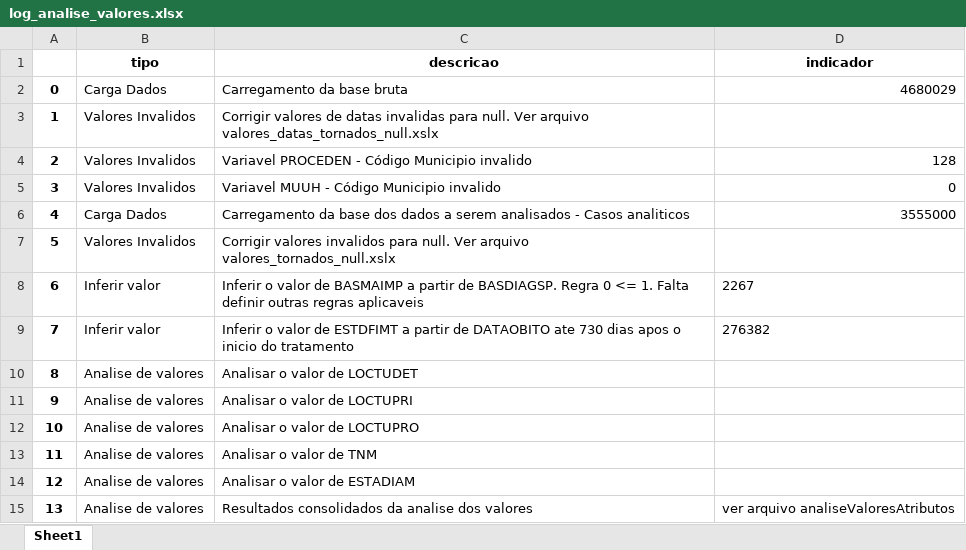
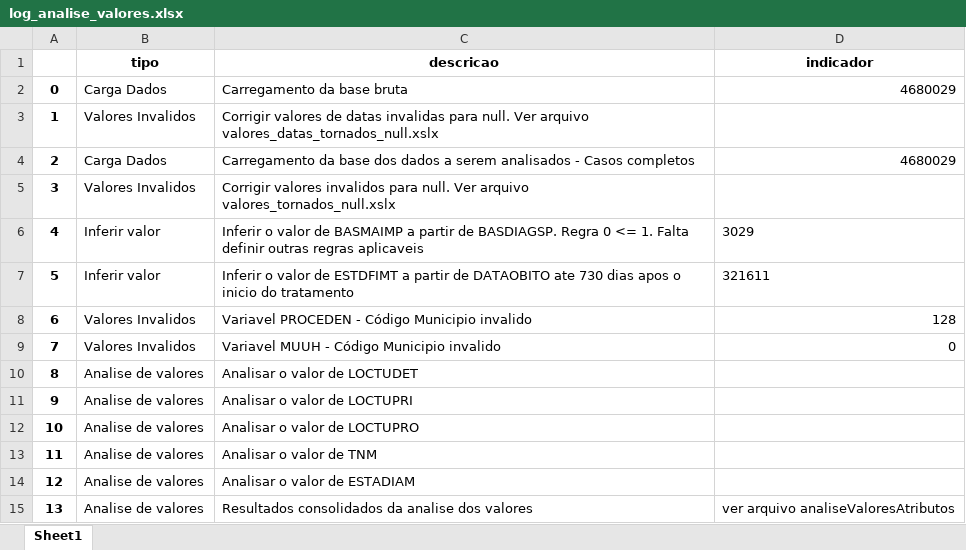
Before and after one commit to ulf-tecc2/rhc_inca, an Excel workbook: dados/Conclusoes/log_analise_valores.xlsx, sheet Sheet1, drawn as a sheet; values as stored, in another font and other column widths than the file's, no borders; the diff names each change by its address in the sheet, - before the commit and + after, or states it on an @@ line.

```diff
--- a/dados/Conclusoes/log_analise_valores.xlsx (sheet Sheet1)
+++ b/dados/Conclusoes/log_analise_valores.xlsx (sheet Sheet1)
-B4 (tipo): Valores Invalidos
+B4 (tipo): Carga Dados
-C4 (descricao): Variavel PROCEDEN - Código Municipio invalido
+C4 (descricao): Carregamento da base dos dados a serem analisados - Casos completos
-D4 (indicador): 128
+D4 (indicador): 4680029
-C5 (descricao): Variavel MUUH - Código Municipio invalido
+C5 (descricao): Corrigir valores invalidos para null. Ver arquivo valores_tornados_null.xslx
-D5 (indicador): 0
+D5 (indicador): (empty)
-B6 (tipo): Carga Dados
+B6 (tipo): Inferir valor
-C6 (descricao): Carregamento da base dos dados a serem analisados - Casos analiticos
+C6 (descricao): Inferir o valor de BASMAIMP a partir de BASDIAGSP. Regra 0 <= 1. Falta definir outras regras aplicaveis
-D6 (indicador): 3555000
+D6 (indicador): 3029
-B7 (tipo): Valores Invalidos
+B7 (tipo): Inferir valor
-C7 (descricao): Corrigir valores invalidos para null. Ver arquivo valores_tornados_null.xslx
+C7 (descricao): Inferir o valor de ESTDFIMT a partir de DATAOBITO ate 730 dias apos o inicio do tratamento
-D7 (indicador): (empty)
+D7 (indicador): 321611
-B8:B9 (tipo): Inferir valor
+B8:B9 (tipo): Valores Invalidos
-C8 (descricao): Inferir o valor de BASMAIMP a partir de BASDIAGSP. Regra 0 <= 1. Falta definir outras regras aplicaveis
+C8 (descricao): Variavel PROCEDEN - Código Municipio invalido
-D8 (indicador): 2267
+D8 (indicador): 128
-C9 (descricao): Inferir o valor de ESTDFIMT a partir de DATAOBITO ate 730 dias apos o inicio do tratamento
+C9 (descricao): Variavel MUUH - Código Municipio invalido
-D9 (indicador): 276382
+D9 (indicador): 0
```
Also changed, not shown: dados/Conclusoes/analiseValoresAtributos.xlsx, dados/Conclusoes/log_BaseCompleta.xlsx, 18 other files.
